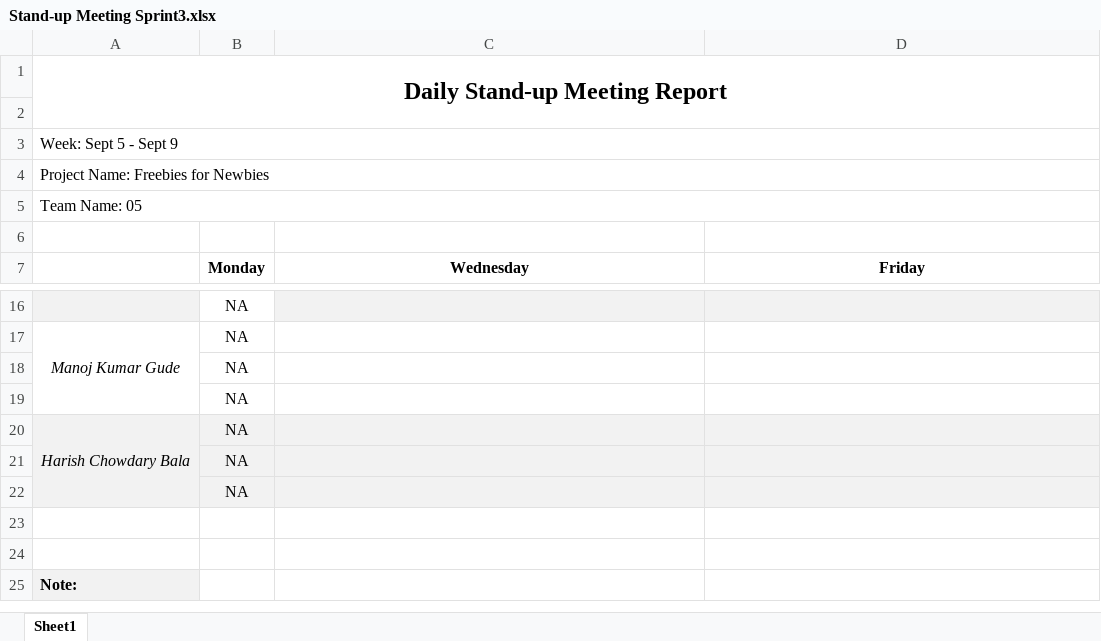
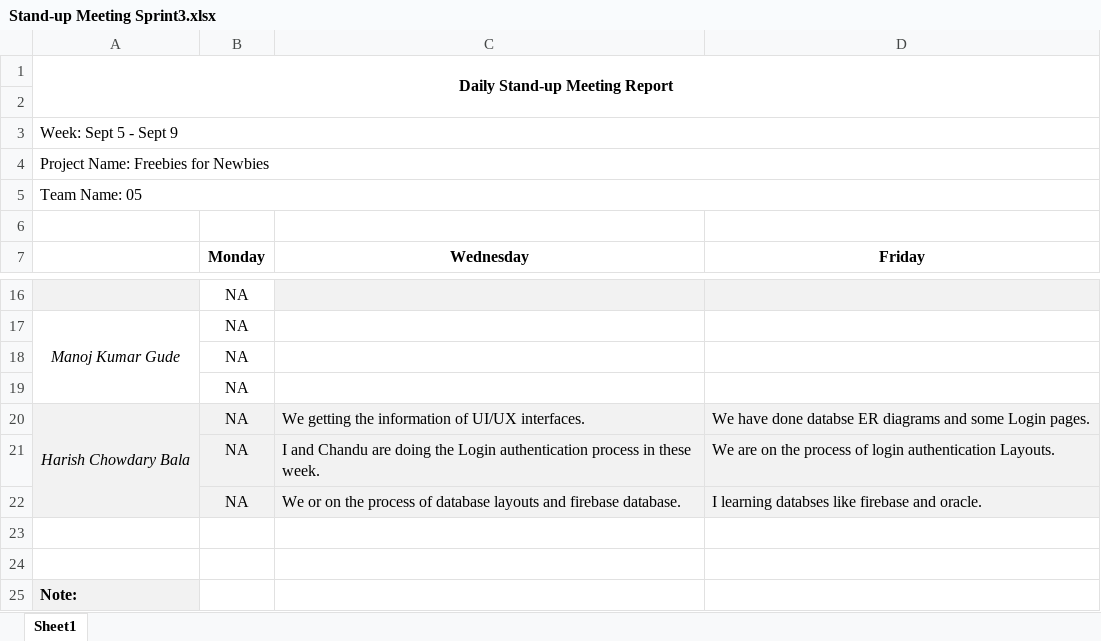
Before and after one commit to Sec03Team05Fall22GDP1/FreebiesforNewbies, an Excel workbook: Sprint3/Stand-up Meeting Sprint3.xlsx, sheet Sheet1, drawn as a sheet; only a part is shown, gaps mark what is left out; values as stored, in another font and other column widths than the file's, no borders; removed rows and columns are numbered as before the commit, all else as after; the diff names each change by its address in the sheet, - before the commit and + after, or states it on an @@ line.

Commit message:
Stand Up Meeting
Updated my week schedules

```diff
--- a/Sprint3/Stand-up Meeting Sprint3.xlsx (sheet Sheet1)
+++ b/Sprint3/Stand-up Meeting Sprint3.xlsx (sheet Sheet1)
@@ A1 text size: smaller @@
-C20 (Wednesday): (empty)
+C20 (Wednesday): We getting the information of UI/UX interfaces.
-D20 (Friday): (empty)
+D20 (Friday): We have done databse ER diagrams and some Login pages.
-row 21:  | NA
-row 22:  | NA
+row 21:  | NA | I and Chandu are doing the Login authentication process in these week. | We are on the process of login authentication Layouts.
+row 22:  | NA | We or on the process of database layouts and firebase database. | I learning databses like firebase and oracle.
```
